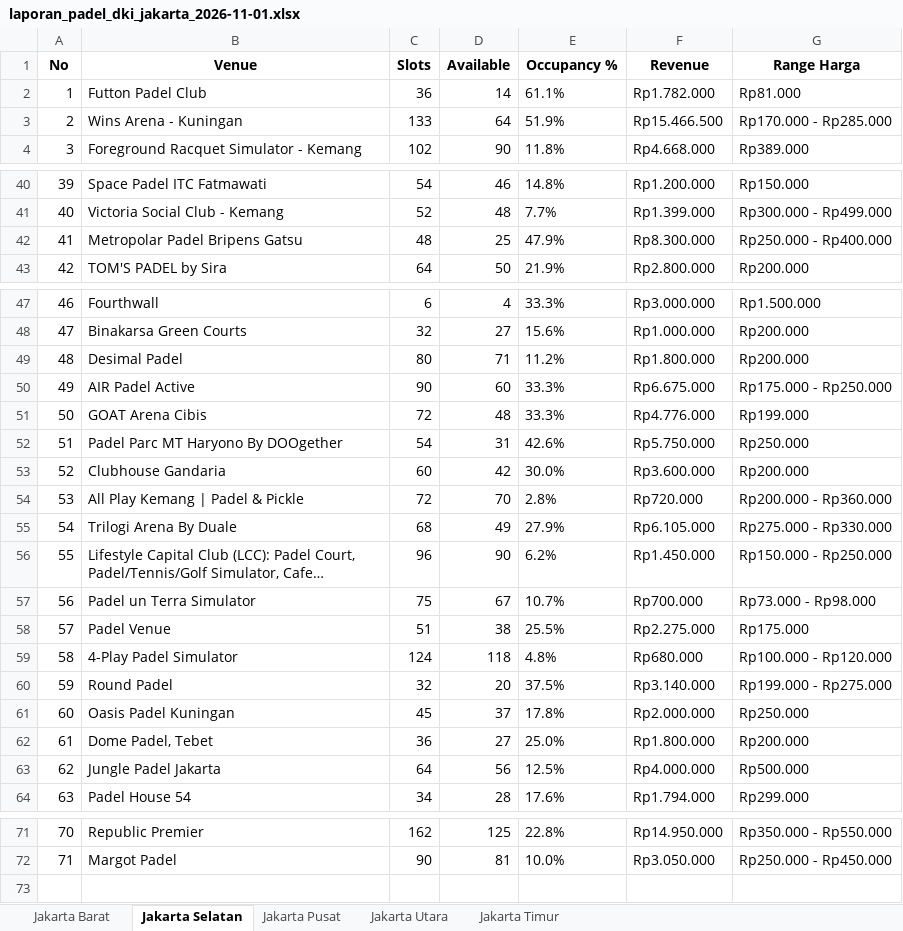
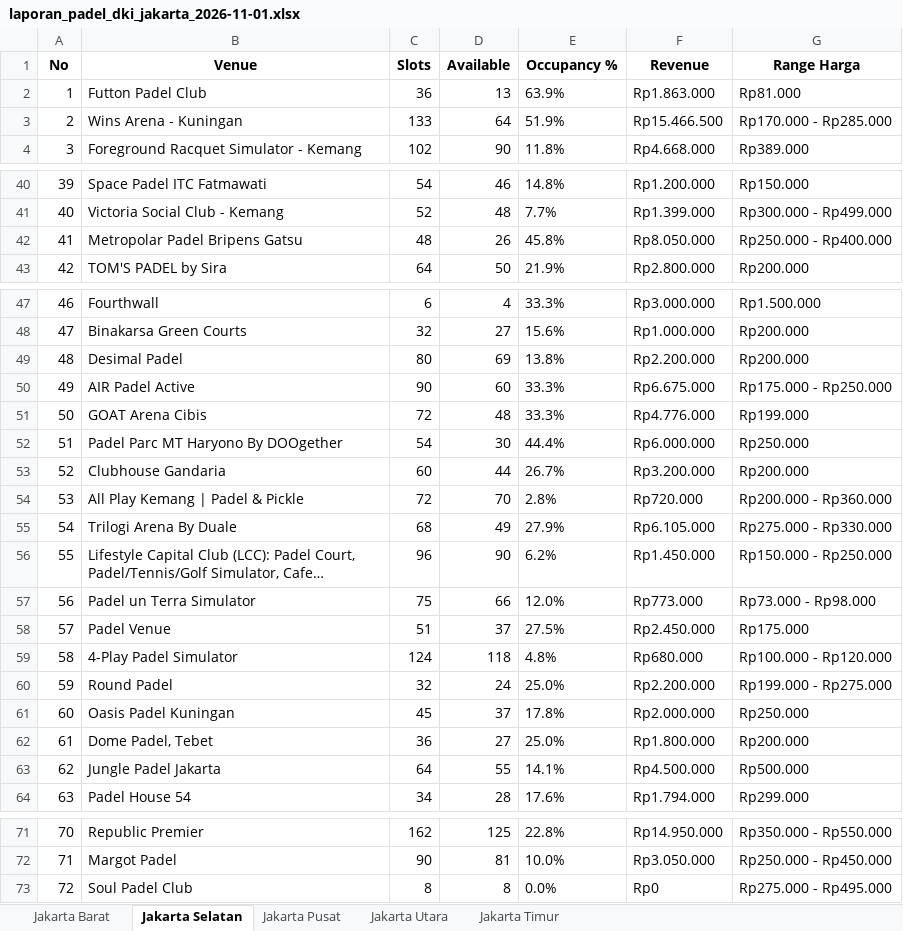
Before and after one commit to sundaynull/padel-scraper-jkt, an Excel workbook: laporan_padel_dki_jakarta_2026-11-01.xlsx, sheet Jakarta Selatan, drawn as a sheet; only a part is shown, gaps mark what is left out; long unchanged cells end in …; values as stored, in another font and other column widths than the file's, no borders; the diff covers the shown part only; the diff names each change by its address in the sheet, - before the commit and + after, or states it on an @@ line.

```diff
--- a/laporan_padel_dki_jakarta_2026-11-01.xlsx (sheet Jakarta Selatan)
+++ b/laporan_padel_dki_jakarta_2026-11-01.xlsx (sheet Jakarta Selatan)
-D2 (Available): 14
+D2 (Available): 13
-E2 (Occupancy %): 61.1%
+E2 (Occupancy %): 63.9%
-F2 (Revenue): Rp1.782.000
+F2 (Revenue): Rp1.863.000
-D42 (Available): 25
+D42 (Available): 26
-E42 (Occupancy %): 47.9%
+E42 (Occupancy %): 45.8%
-F42 (Revenue): Rp8.300.000
+F42 (Revenue): Rp8.050.000
-D49 (Available): 71
+D49 (Available): 69
-E49 (Occupancy %): 11.2%
+E49 (Occupancy %): 13.8%
-F49 (Revenue): Rp1.800.000
+F49 (Revenue): Rp2.200.000
-D52 (Available): 31
+D52 (Available): 30
-E52 (Occupancy %): 42.6%
+E52 (Occupancy %): 44.4%
-F52 (Revenue): Rp5.750.000
+F52 (Revenue): Rp6.000.000
-D53 (Available): 42
+D53 (Available): 44
-E53 (Occupancy %): 30.0%
+E53 (Occupancy %): 26.7%
-F53 (Revenue): Rp3.600.000
+F53 (Revenue): Rp3.200.000
-D57 (Available): 67
+D57 (Available): 66
-E57 (Occupancy %): 10.7%
+E57 (Occupancy %): 12.0%
-F57 (Revenue): Rp700.000
+F57 (Revenue): Rp773.000
-D58 (Available): 38
+D58 (Available): 37
-E58 (Occupancy %): 25.5%
+E58 (Occupancy %): 27.5%
-F58 (Revenue): Rp2.275.000
+F58 (Revenue): Rp2.450.000
-D60 (Available): 20
+D60 (Available): 24
-E60 (Occupancy %): 37.5%
+E60 (Occupancy %): 25.0%
-F60 (Revenue): Rp3.140.000
+F60 (Revenue): Rp2.200.000
-D63 (Available): 56
+D63 (Available): 55
-E63 (Occupancy %): 12.5%
+E63 (Occupancy %): 14.1%
-F63 (Revenue): Rp4.000.000
+F63 (Revenue): Rp4.500.000
+row 73: 72 | Soul Padel Club | 8 | 8 | 0.0% | Rp0 | Rp275.000 - Rp495.000
```
Also changed, not shown: 12 edited cells elsewhere in this sheet, sheet Jakarta Barat, sheet Jakarta Timur, sheet Jakarta Utara, sheet Jakarta Pusat, 5 other files.
